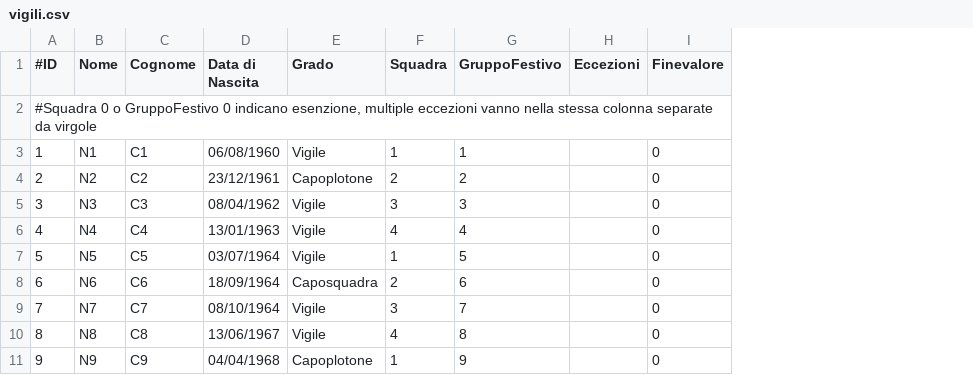
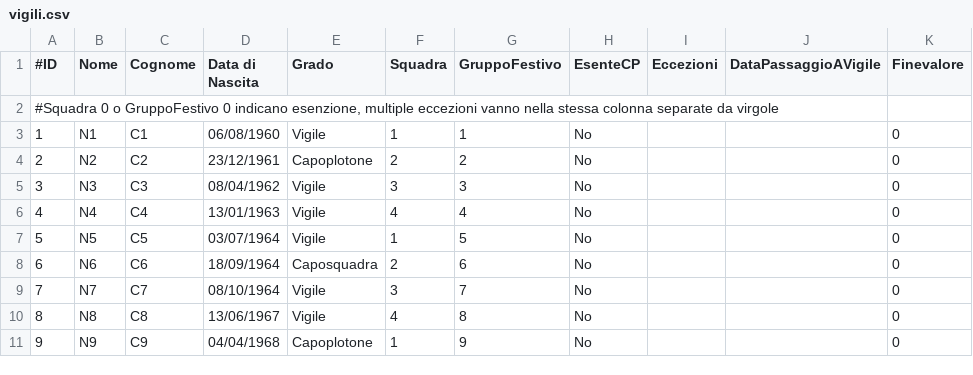
Before and after one commit to LegoFed3/vvf_turnazione, a CSV file: vigili.csv, drawn as a sheet; only a part is shown; the diff names each change by its address in the sheet, - before the commit and + after, or states it on an @@ line.

```diff
--- a/vigili.csv
+++ b/vigili.csv
+column H (EsenteCP), rows 3-11: all No
+column J (DataPassaggioAVigile), empty
```
Also changed, not shown: 3 other files.
